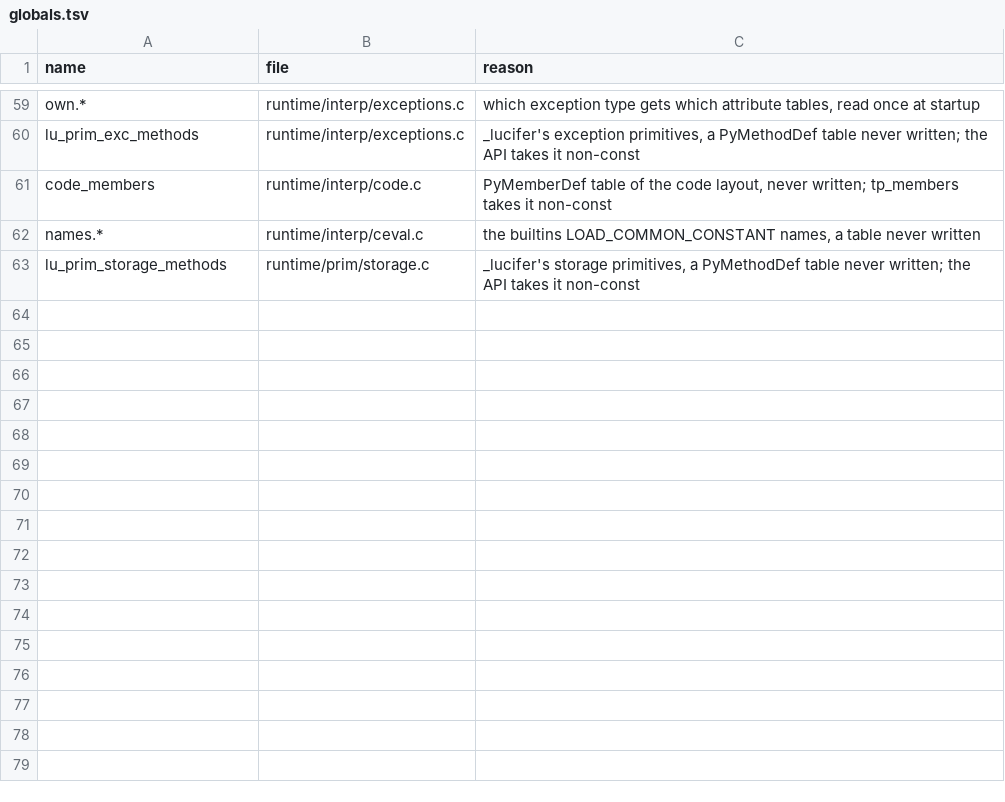
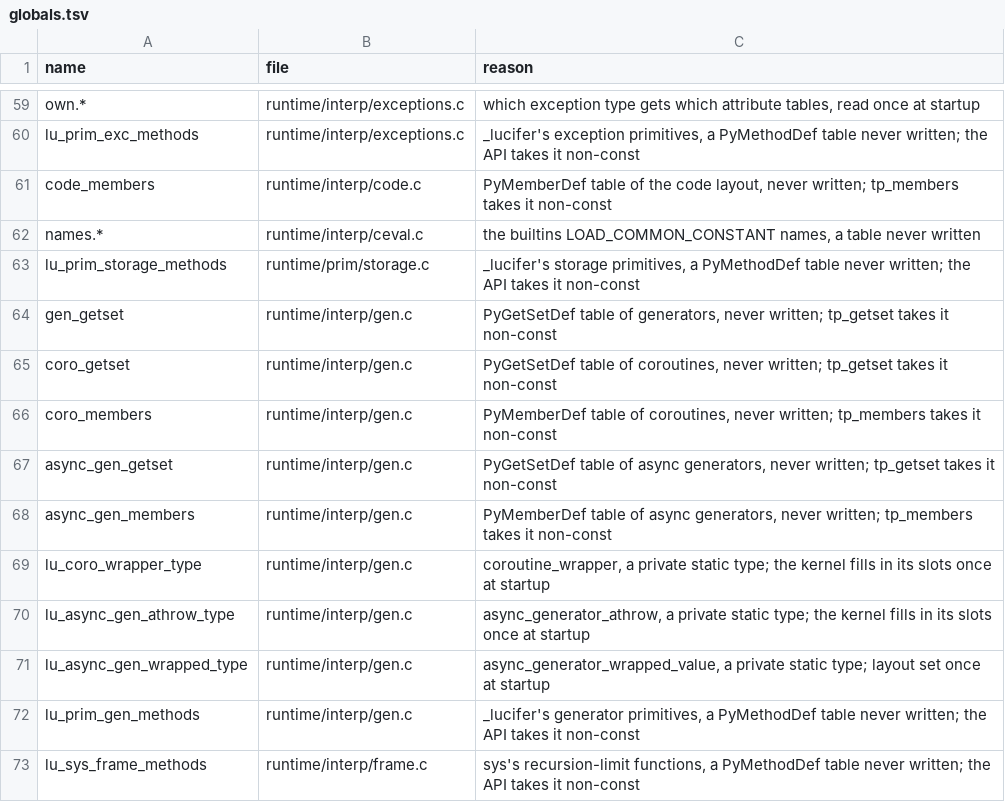
Before and after one commit to wedow/lucifer, a TSV file: tools/abi/globals.tsv, drawn as a sheet; only a part is shown, gaps mark what is left out; the diff names each change by its address in the sheet, - before the commit and + after, or states it on an @@ line.

Commit message:
feat: generators, coroutines and async generators resumed inline
A generator owns its frame. FOR_ITER and SEND resume exact generators
and coroutines in the running eval loop, and send/throw/close are kernel
Python over two frame primitives, gen_send and gen_throw, so yield from
and await chains grow only the frame chain, never the C stack. A throw
into a yield-from chain resumes the whole chain at once, with each outer
frame put back inside its SEND; close walks the chain innermost first.
CPython recurses in C for both, and its oracle crashes on a 10,000-deep
throw under a 512 KiB stack where this does not.

Tracebacks are freed in a loop, so unwinding through 100,000 frames
returns. sys.setrecursionlimit and getrecursionlimit arrive for
deep_recursion; sys.set_asyncgen_hooks stores the task's hooks.

```diff
--- a/tools/abi/globals.tsv
+++ b/tools/abi/globals.tsv
+row 64: gen_getset | runtime/interp/gen.c | PyGetSetDef table of generators, never written; tp_getset takes it non-const
+row 65: coro_getset | runtime/interp/gen.c | PyGetSetDef table of coroutines, never written; tp_getset takes it non-const
+row 66: coro_members | runtime/interp/gen.c | PyMemberDef table of coroutines, never written; tp_members takes it non-const
+row 67: async_gen_getset | runtime/interp/gen.c | PyGetSetDef table of async generators, never written; tp_getset takes it non-const
+row 68: async_gen_members | runtime/interp/gen.c | PyMemberDef table of async generators, never written; tp_members takes it non-const
+row 69: lu_coro_wrapper_type | runtime/interp/gen.c | coroutine_wrapper, a private static type; the kernel fills in its slots once at startup
+row 70: lu_async_gen_athrow_type | runtime/interp/gen.c | async_generator_athrow, a private static type; the kernel fills in its slots once at startup
+row 71: lu_async_gen_wrapped_type | runtime/interp/gen.c | async_generator_wrapped_value, a private static type; layout set once at startup
+row 72: lu_prim_gen_methods | runtime/interp/gen.c | _lucifer's generator primitives, a PyMethodDef table never written; the API takes it non-const
+row 73: lu_sys_frame_methods | runtime/interp/frame.c | sys's recursion-limit functions, a PyMethodDef table never written; the API takes it non-const
```
Also changed, not shown: 20 other files.
